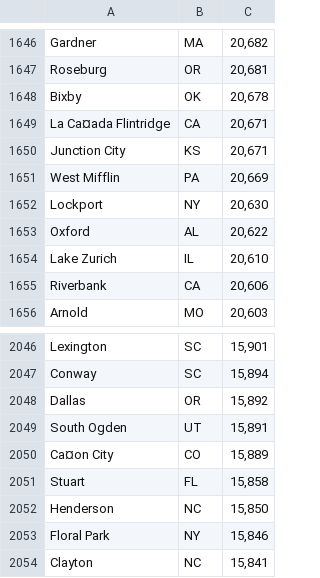
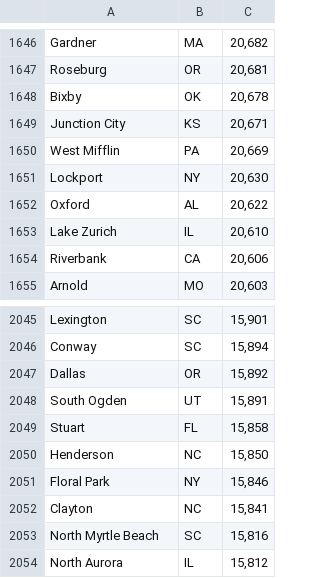
Before and after one commit to sbaechler/django-scaffolding, a CSV file: scaffolding/library/US_Top5000Population.csv, drawn as a sheet; only a part is shown, gaps mark what is left out; the shorter side is filled out with more unchanged rows; the diff names each change by its address in the sheet, - before the commit and + after, or states it on an @@ line.

```diff
--- a/scaffolding/library/US_Top5000Population.csv
+++ b/scaffolding/library/US_Top5000Population.csv
-row 1649: La Ca¤ada Flintridge | CA | 20,671
-row 2050: Ca¤on City | CO | 15,889
```
Also changed, not shown: 4 other files.
